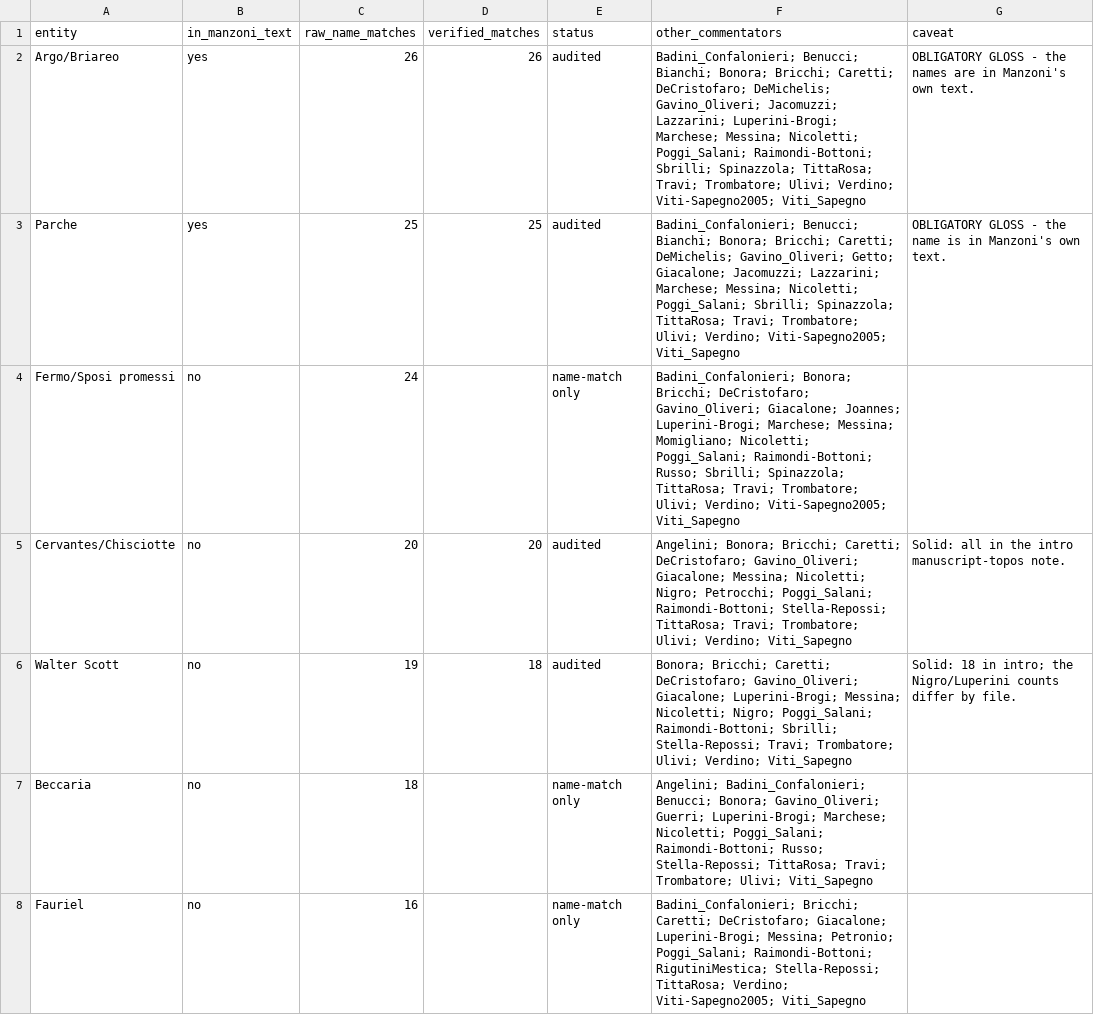
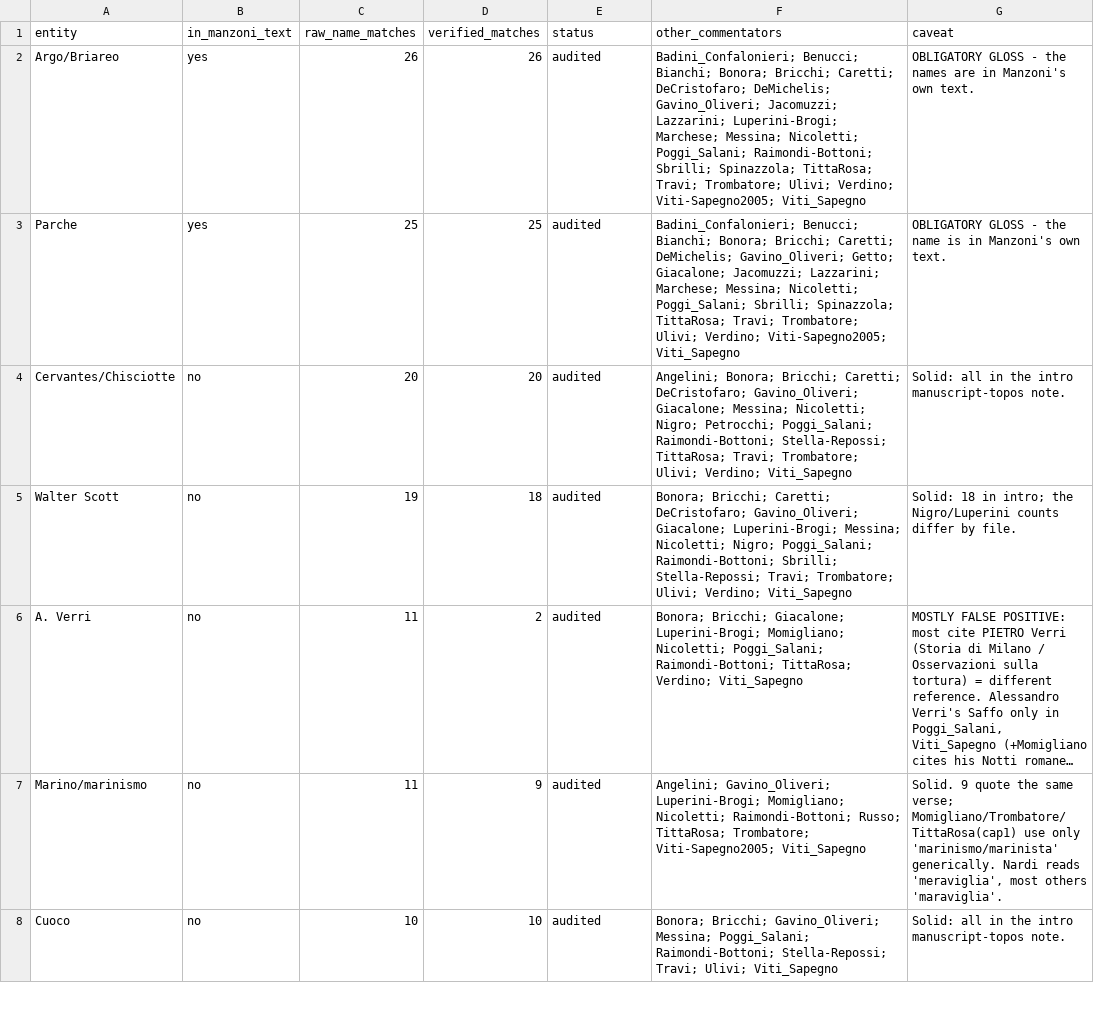
Before and after one commit to mary-lev/intertextuality-benchmark, a TSV file: data/manzoni/nardi_intertesti_confronto.tsv, drawn as a sheet; only a part is shown; the shorter side is filled out with more unchanged rows; long unchanged cells end in …; the diff covers the shown part only.

```diff
--- a/data/manzoni/nardi_intertesti_confronto.tsv
+++ b/data/manzoni/nardi_intertesti_confronto.tsv
@@ -3,6 +3,3 @@ Argo/Briareo	yes	26	26	audited	Badini_Confalonieri; Benucci; Bianchi; Bonora; Br
 Parche	yes	25	25	audited	Badini_Confalonieri; Benucci; Bianchi; Bonora; Bricchi; Caretti; DeMichelis; Gavino_Oliveri; Getto; Giacalone; Jacomuzzi; Lazzarini; Marchese; Messina; Nicoletti; Poggi_Salani; Sbrilli; Spinazzola; TittaRosa; Travi; Trombatore; Ulivi; Verdino; Viti-Sapegno2005; Viti_Sapegno	OBLIGATORY GLOSS - the name is in Manzoni's own text.
-Fermo/Sposi promessi	no	24		name-match only	Badini_Confalonieri; Bonora; Bricchi; DeCristofaro; Gavino_Oliveri; Giacalone; Joannes; Luperini-Brogi; Marchese; Messina; Momigliano; Nicoletti; Poggi_Salani; Raimondi-Bottoni; Russo; Sbrilli; Spinazzola; TittaRosa; Travi; Trombatore; Ulivi; Verdino; Viti-Sapegno2005; Viti_Sapegno	
 Cervantes/Chisciotte	no	20	20	audited	Angelini; Bonora; Bricchi; Caretti; DeCristofaro; Gavino_Oliveri; Giacalone; Messina; Nicoletti; Nigro; Petrocchi; Poggi_Salani; Raimondi-Bottoni; Stella-Repossi; TittaRosa; Travi; Trombatore; Ulivi; Verdino; Viti_Sapegno	Solid: all in the intro manuscript-topos note.
 Walter Scott	no	19	18	audited	Bonora; Bricchi; Caretti; DeCristofaro; Gavino_Oliveri; Giacalone; Luperini-Brogi; Messina; Nicoletti; Nigro; Poggi_Salani; Raimondi-Bottoni; Sbrilli; Stella-Repossi; Travi; Trombatore; Ulivi; Verdino; Viti_Sapegno	Solid: 18 in intro; the Nigro/Luperini counts differ by file.
-Beccaria	no	18		name-match only	Angelini; Badini_Confalonieri; Benucci; Bonora; Gavino_Oliveri; Guerri; Luperini-Brogi; Marchese; Nicoletti; Poggi_Salani; Raimondi-Bottoni; Russo; Stella-Repossi; TittaRosa; Travi; Trombatore; Ulivi; Viti_Sapegno	
-Fauriel	no	16		name-match only	Badini_Confalonieri; Bricchi; Caretti; DeCristofaro; Giacalone; Luperini-Brogi; Messina; Petronio; Poggi_Salani; Raimondi-Bottoni; RigutiniMestica; Stella-Repossi; TittaRosa; Verdino; Viti-Sapegno2005; Viti_Sapegno	
```
Also changed, not shown: 21 removed rows elsewhere in this file, data/dante/gold.csv, data/russian_poetry/idiom_candidates.csv, 45 other files.
